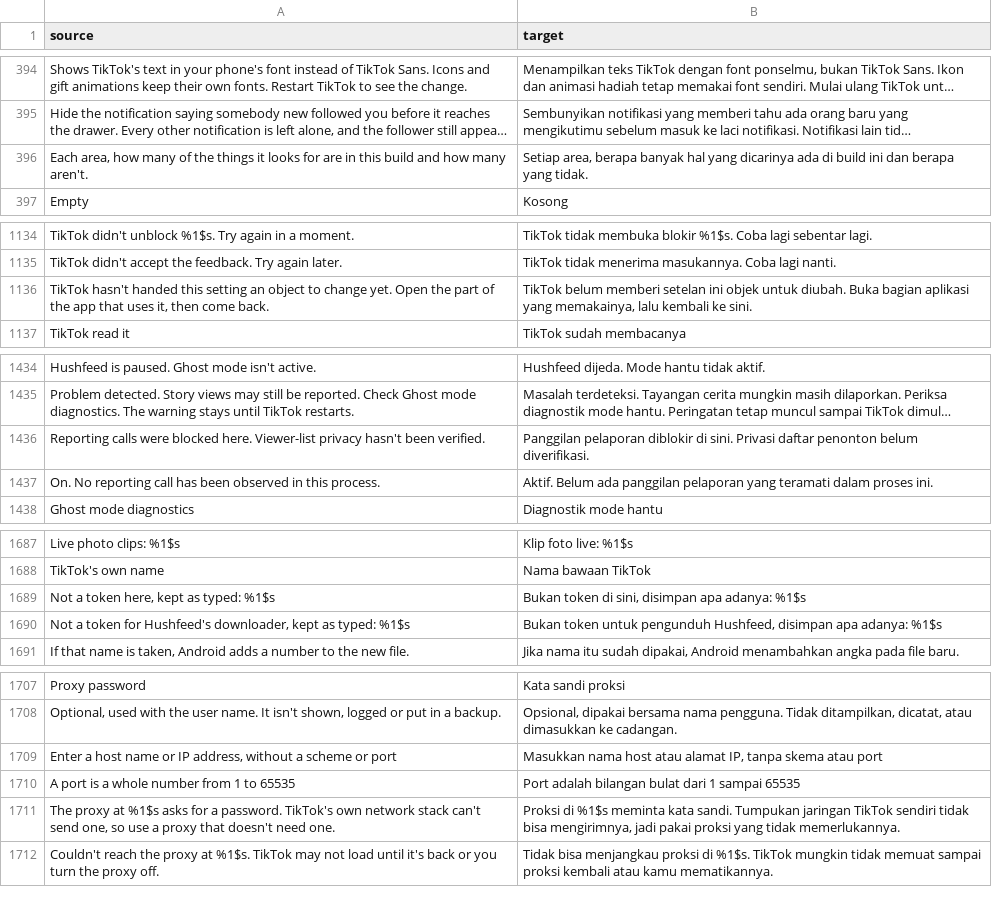
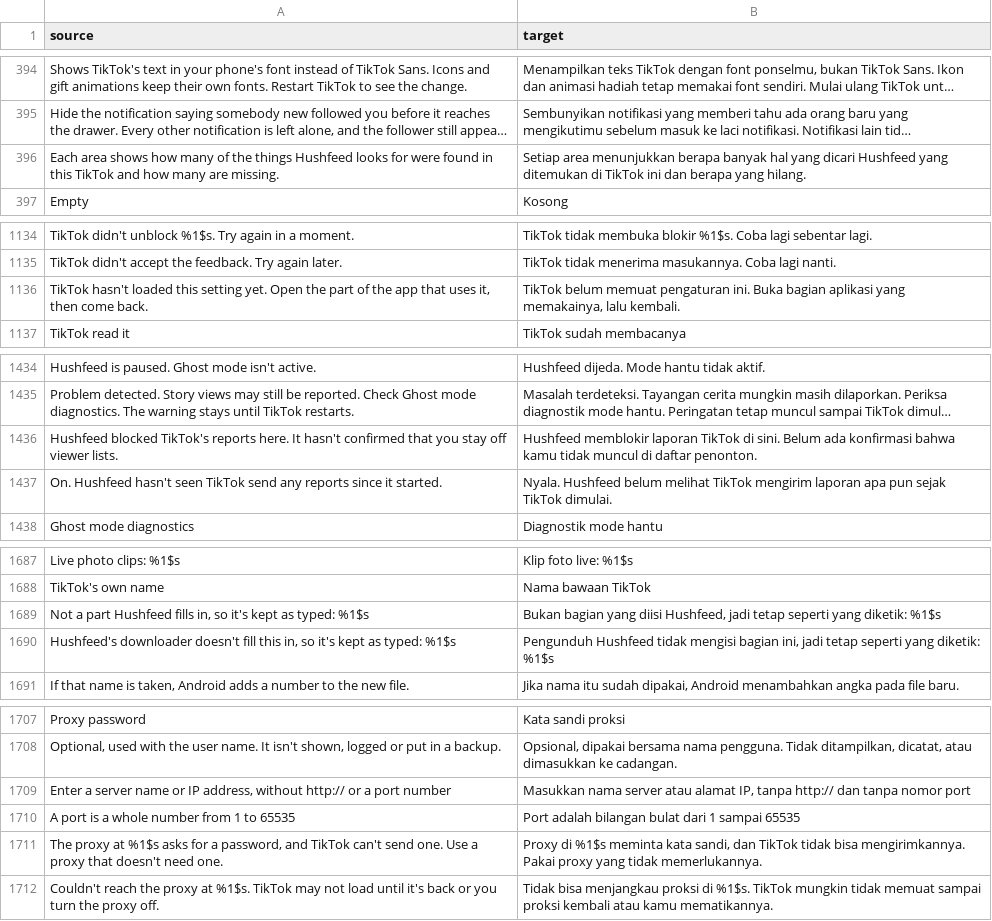
Before and after one commit to SA-SUJON/HushFeed, a CSV file: extensions/tiktok/src/main/l10n/in.csv, drawn as a sheet; only a part is shown, gaps mark what is left out; long unchanged cells end in …; removed rows and columns are numbered as before the commit, all else as after; the diff names each change by its address in the sheet, - before the commit and + after, or states it on an @@ line.

Commit message:
docs(messages): word status lines and notices in plain English
Ghost mode status, the Hook status explanation, the proxy password and
server name messages, the Lab setting notice and the file name preview
notes now say what happened without technical terms. Translations are
updated in every table and the tests that read the old wording follow.

```diff
--- a/extensions/tiktok/src/main/l10n/in.csv
+++ b/extensions/tiktok/src/main/l10n/in.csv
-row 396: Each area, how many of the things it looks for are in this build and how many aren't. | Setiap area, berapa banyak hal yang dicarinya ada di build ini dan berapa yang tidak.
+row 396: Each area shows how many of the things Hushfeed looks for were found in this TikTok and how many are missing. | Setiap area menunjukkan berapa banyak hal yang dicari Hushfeed yang ditemukan di TikTok ini dan berapa yang hilang.
-A1136 (source): TikTok hasn't handed this setting an object to change yet. Open…
+A1136 (source): TikTok hasn't loaded this setting yet. Open…
-B1136 (target): TikTok belum memberi setelan ini objek untuk diubah. Buka bagian aplikasi yang memakainya, lalu kembali ke sini.
+B1136 (target): TikTok belum memuat pengaturan ini. Buka bagian aplikasi yang memakainya, lalu kembali.
-row 1436: Reporting calls were blocked here. Viewer-list privacy hasn't been verified. | Panggilan pelaporan diblokir di sini. Privasi daftar penonton belum diverifikasi.
-row 1437: On. No reporting call has been observed in this process. | Aktif. Belum ada panggilan pelaporan yang teramati dalam proses ini.
+row 1436: Hushfeed blocked TikTok's reports here. It hasn't confirmed that you stay off viewer lists. | Hushfeed memblokir laporan TikTok di sini. Belum ada konfirmasi bahwa kamu tidak muncul di daftar penonton.
+row 1437: On. Hushfeed hasn't seen TikTok send any reports since it started. | Nyala. Hushfeed belum melihat TikTok mengirim laporan apa pun sejak TikTok dimulai.
-row 1689: Not a token here, kept as typed: %1$s | Bukan token di sini, disimpan apa adanya: %1$s
-row 1690: Not a token for Hushfeed's downloader, kept as typed: %1$s | Bukan token untuk pengunduh Hushfeed, disimpan apa adanya: %1$s
+row 1689: Not a part Hushfeed fills in, so it's kept as typed: %1$s | Bukan bagian yang diisi Hushfeed, jadi tetap seperti yang diketik: %1$s
+row 1690: Hushfeed's downloader doesn't fill this in, so it's kept as typed: %1$s | Pengunduh Hushfeed tidak mengisi bagian ini, jadi tetap seperti yang diketik: %1$s
-row 1709: Enter a host name or IP address, without a scheme or port | Masukkan nama host atau alamat IP, tanpa skema atau port
+row 1709: Enter a server name or IP address, without http:// or a port number | Masukkan nama server atau alamat IP, tanpa http:// dan tanpa nomor port
-A1711 (source): …for a password. TikTok's own network stack can't send one, so use a proxy…
+A1711 (source): …for a password, and TikTok can't send one. Use a proxy…
-B1711 (target): Proksi di %1$s meminta kata sandi. Tumpukan jaringan TikTok sendiri tidak bisa mengirimnya, jadi pakai proksi yang tidak…
+B1711 (target): Proxy di %1$s meminta kata sandi, dan TikTok tidak bisa mengirimkannya. Pakai proxy yang tidak…
```
Also changed, not shown: extensions/tiktok/src/main/l10n/az.tsv, extensions/tiktok/src/main/l10n/de.tsv, 24 other files.
